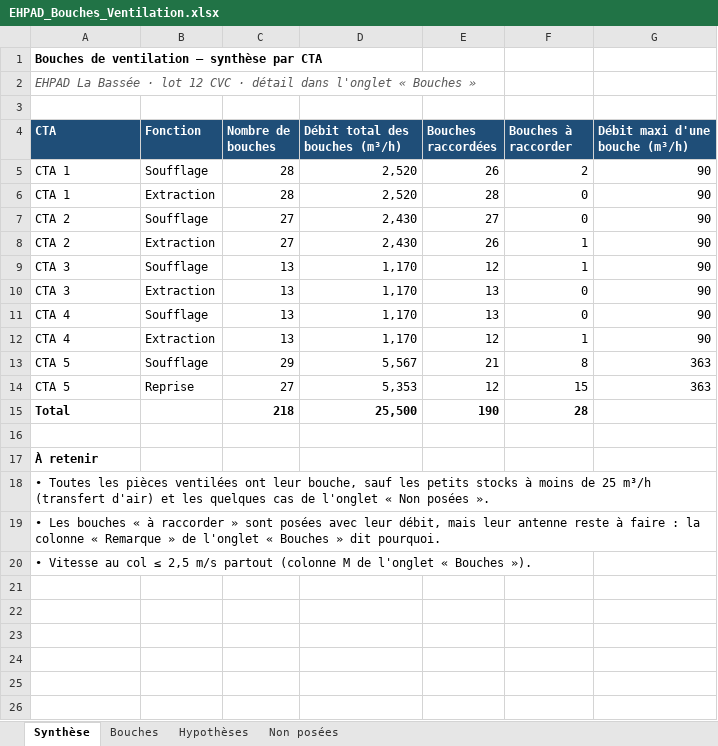
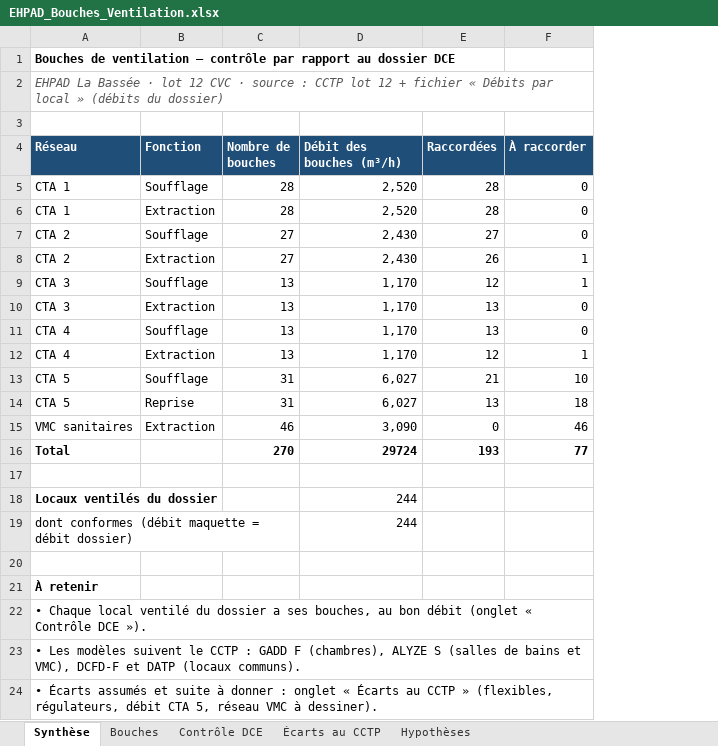
Before and after one commit to allanpereiradesk-prog/ehpad-labassee, an Excel workbook: exports-revit/EHPAD_Bouches_Ventilation.xlsx, sheet Synthèse, drawn as a sheet; values as stored, in another font and other column widths than the file's, no borders; removed rows and columns are numbered as before the commit, all else as after; the diff names each change by its address in the sheet, - before the commit and + after, or states it on an @@ line.

```diff
--- a/exports-revit/EHPAD_Bouches_Ventilation.xlsx (sheet Synthèse)
+++ b/exports-revit/EHPAD_Bouches_Ventilation.xlsx (sheet Synthèse)
-sheet tab: Non posées
+sheet tab: Écarts au CCTP
+sheet tab: Contrôle DCE
@@ sheet tab order changed: Synthèse | Bouches | Contrôle DCE | Écarts au CCTP | Hypothèses @@
-column G (Débit maxi d'une bouche (m³/h)), rows 5-14: 90 | 90 | 90 | 90 | 90 | 90 | 90 | 90 | 363 | 363
-A1 (Réseau): …ventilation – synthèse par CTA
+A1 (Réseau): …ventilation – contrôle par rapport au dossier DCE
-A2 (Réseau): …CVC · détail dans l'onglet « Bouches »
+A2 (Réseau): …CVC · source : CCTP lot 12 + fichier « Débits par local » (débits du dossier)
-A4: CTA
+A4: Réseau
-D4: Débit total des bouches (m³/h)
+D4: Débit des bouches (m³/h)
-E4: Bouches raccordées
+E4: Raccordées
-F4: Bouches à raccorder
+F4: À raccorder
-E5 (Raccordées): 26
+E5 (Raccordées): 28
-F5 (À raccorder): 2
+F5 (À raccorder): 0
-C13 (Nombre de bouches): 29
+C13 (Nombre de bouches): 31
-D13 (Débit des bouches (m³/h)): 5,567
+D13 (Débit des bouches (m³/h)): 6,027
-F13 (À raccorder): 8
+F13 (À raccorder): 10
-C14 (Nombre de bouches): 27
+C14 (Nombre de bouches): 31
-D14 (Débit des bouches (m³/h)): 5,353
+D14 (Débit des bouches (m³/h)): 6,027
-E14 (Raccordées): 12
+E14 (Raccordées): 13
-F14 (À raccorder): 15
+F14 (À raccorder): 18
+row 15: VMC sanitaires | Extraction | 46 | 3,090 | 0 | 46
+row 16: Total |  | 270 | 29724 | 193 | 77
-row 17: Total |  | 218 | 25,500 | 190 | 28
+row 17: (empty)
+row 18: Locaux ventilés du dossier |  |  | 244
+row 19: dont conformes (débit maquette = débit dossier) |  |  | 244
-A22 (Réseau): • Toutes les pièces ventilées ont leur bouche, sauf les petits stocks à moins de 25 m³/h (transfert d'air) et les quelques cas de l'onglet « Non posées ».
+A22 (Réseau): • Chaque local ventilé du dossier a ses bouches, au bon débit (onglet « Contrôle DCE »).
-A23 (Réseau): • Les bouches « à raccorder » sont posées avec leur débit, mais leur antenne reste à faire : la colonne « Remarque » de l'onglet « Bouches » dit pourquoi.
+A23 (Réseau): • Les modèles suivent le CCTP : GADD F (chambres), ALYZE S (salles de bains et VMC), DCFD-F et DATP (locaux communs).
-A24 (Réseau): • Vitesse au col ≤ 2,5 m/s partout (colonne M de l'onglet « Bouches »).
+A24 (Réseau): • Écarts assumés et suite à donner : onglet « Écarts au CCTP » (flexibles, régulateurs, débit CTA 5, réseau VMC à dessiner).
```
Also changed, not shown: sheet Bouches, sheet Écarts au CCTP, sheet Hypothèses, formulas that keep their value, charts or pictures, 6 other files.
